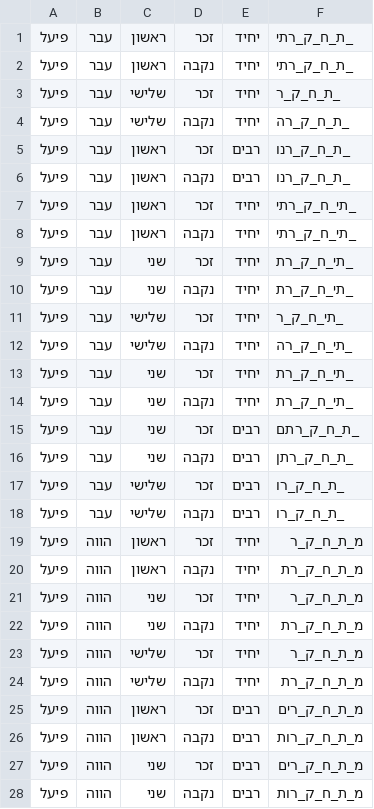
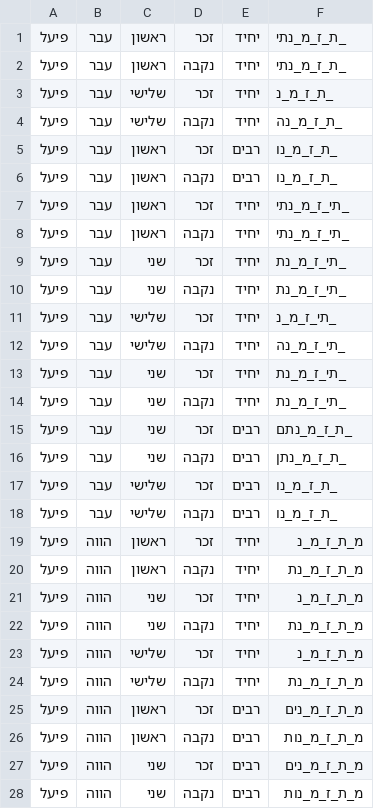
Before and after one commit to elazarg/root_verb_tables, a TSV file: 4/מרובעים_פת_לנ/table.tsv, drawn as a sheet; only a part is shown; the diff covers the shown part only.

```diff
--- a/4/מרובעים_פת_לנ/table.tsv
+++ b/4/מרובעים_פת_לנ/table.tsv
@@ -1,28 +1,28 @@
-פיעל	עבר 	ראשון	זכר 	יחיד	_ת_ח_ק_רתי
-פיעל	עבר 	ראשון	נקבה	יחיד	_ת_ח_ק_רתי
-פיעל	עבר 	שלישי	זכר 	יחיד	_ת_ח_ק_ר
-פיעל	עבר 	שלישי	נקבה	יחיד	_ת_ח_ק_רה
-פיעל	עבר 	ראשון	זכר 	רבים	_ת_ח_ק_רנו
-פיעל	עבר 	ראשון	נקבה	רבים	_ת_ח_ק_רנו
-פיעל	עבר 	ראשון	זכר 	יחיד	_תי_ח_ק_רתי
-פיעל	עבר 	ראשון	נקבה	יחיד	_תי_ח_ק_רתי
-פיעל	עבר 	שני 	זכר 	יחיד	_תי_ח_ק_רת
-פיעל	עבר 	שני 	נקבה	יחיד	_תי_ח_ק_רת
-פיעל	עבר 	שלישי	זכר 	יחיד	_תי_ח_ק_ר
-פיעל	עבר 	שלישי	נקבה	יחיד	_תי_ח_ק_רה
-פיעל	עבר 	שני 	זכר 	יחיד	_תי_ח_ק_רת
-פיעל	עבר 	שני 	נקבה	יחיד	_תי_ח_ק_רת
-פיעל	עבר 	שני 	זכר 	רבים	_ת_ח_ק_רתם
-פיעל	עבר 	שני 	נקבה	רבים	_ת_ח_ק_רתן
-פיעל	עבר 	שלישי	זכר 	רבים	_ת_ח_ק_רו
-פיעל	עבר 	שלישי	נקבה	רבים	_ת_ח_ק_רו
-פיעל	הווה	ראשון	זכר 	יחיד	מ_ת_ח_ק_ר
-פיעל	הווה	ראשון	נקבה	יחיד	מ_ת_ח_ק_רת
-פיעל	הווה	שני 	זכר 	יחיד	מ_ת_ח_ק_ר
-פיעל	הווה	שני 	נקבה	יחיד	מ_ת_ח_ק_רת
-פיעל	הווה	שלישי	זכר 	יחיד	מ_ת_ח_ק_ר
-פיעל	הווה	שלישי	נקבה	יחיד	מ_ת_ח_ק_רת
-פיעל	הווה	ראשון	זכר 	רבים	מ_ת_ח_ק_רים
-פיעל	הווה	ראשון	נקבה	רבים	מ_ת_ח_ק_רות
-פיעל	הווה	שני 	זכר 	רבים	מ_ת_ח_ק_רים
-פיעל	הווה	שני 	נקבה	רבים	מ_ת_ח_ק_רות
+פיעל	עבר 	ראשון	זכר 	יחיד	_ת_ז_מ_נתי
+פיעל	עבר 	ראשון	נקבה	יחיד	_ת_ז_מ_נתי
+פיעל	עבר 	שלישי	זכר 	יחיד	_ת_ז_מ_נ
+פיעל	עבר 	שלישי	נקבה	יחיד	_ת_ז_מ_נה
+פיעל	עבר 	ראשון	זכר 	רבים	_ת_ז_מ_נו
+פיעל	עבר 	ראשון	נקבה	רבים	_ת_ז_מ_נו
+פיעל	עבר 	ראשון	זכר 	יחיד	_תי_ז_מ_נתי
+פיעל	עבר 	ראשון	נקבה	יחיד	_תי_ז_מ_נתי
+פיעל	עבר 	שני 	זכר 	יחיד	_תי_ז_מ_נת
+פיעל	עבר 	שני 	נקבה	יחיד	_תי_ז_מ_נת
+פיעל	עבר 	שלישי	זכר 	יחיד	_תי_ז_מ_נ
+פיעל	עבר 	שלישי	נקבה	יחיד	_תי_ז_מ_נה
+פיעל	עבר 	שני 	זכר 	יחיד	_תי_ז_מ_נת
+פיעל	עבר 	שני 	נקבה	יחיד	_תי_ז_מ_נת
+פיעל	עבר 	שני 	זכר 	רבים	_ת_ז_מ_נתם
+פיעל	עבר 	שני 	נקבה	רבים	_ת_ז_מ_נתן
+פיעל	עבר 	שלישי	זכר 	רבים	_ת_ז_מ_נו
+פיעל	עבר 	שלישי	נקבה	רבים	_ת_ז_מ_נו
+פיעל	הווה	ראשון	זכר 	יחיד	מ_ת_ז_מ_נ
+פיעל	הווה	ראשון	נקבה	יחיד	מ_ת_ז_מ_נת
+פיעל	הווה	שני 	זכר 	יחיד	מ_ת_ז_מ_נ
+פיעל	הווה	שני 	נקבה	יחיד	מ_ת_ז_מ_נת
+פיעל	הווה	שלישי	זכר 	יחיד	מ_ת_ז_מ_נ
+פיעל	הווה	שלישי	נקבה	יחיד	מ_ת_ז_מ_נת
+פיעל	הווה	ראשון	זכר 	רבים	מ_ת_ז_מ_נים
+פיעל	הווה	ראשון	נקבה	רבים	מ_ת_ז_מ_נות
+פיעל	הווה	שני 	זכר 	רבים	מ_ת_ז_מ_נים
+פיעל	הווה	שני 	נקבה	רבים	מ_ת_ז_מ_נות
```
Also changed, not shown: 100 edited cells elsewhere in this file, 4/מרובעים_פשס/table.tsv, 13 other files.
